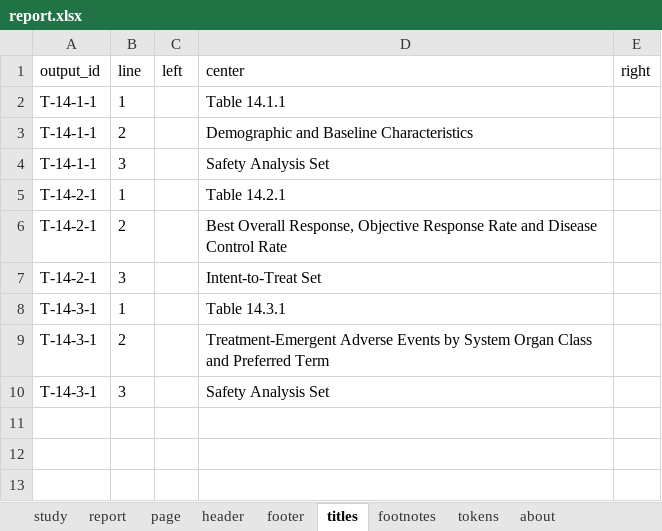
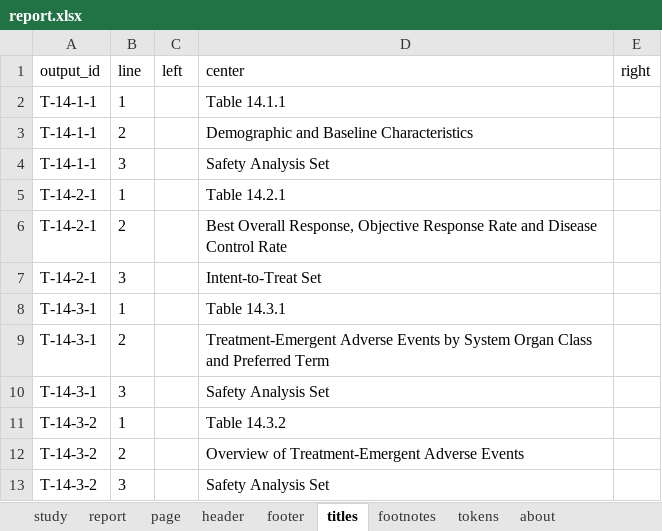
Before and after one commit to ichirio/tflspec, an Excel workbook: inst/examples/onco/spec/report.xlsx, sheet titles, drawn as a sheet; values as stored, in another font and other column widths than the file's, no borders; the diff names each change by its address in the sheet, - before the commit and + after, or states it on an @@ line.

```diff
--- a/inst/examples/onco/spec/report.xlsx (sheet titles)
+++ b/inst/examples/onco/spec/report.xlsx (sheet titles)
+row 11: T-14-3-2 | 1 |  | Table 14.3.2
+row 12: T-14-3-2 | 2 |  | Overview of Treatment-Emergent Adverse Events
+row 13: T-14-3-2 | 3 |  | Safety Analysis Set
```
Also changed, not shown: sheet footnotes, inst/examples/onco/spec/ard_spec.xlsx, inst/examples/onco/spec/tables.xlsx, 11 other files.
